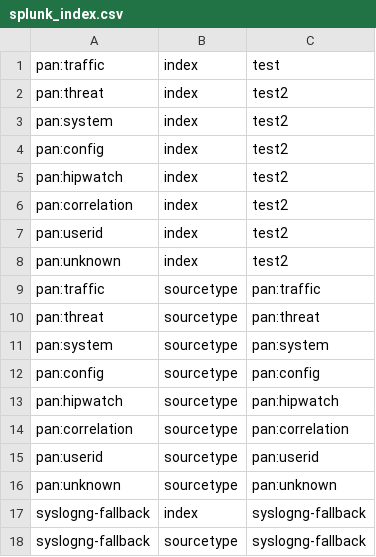
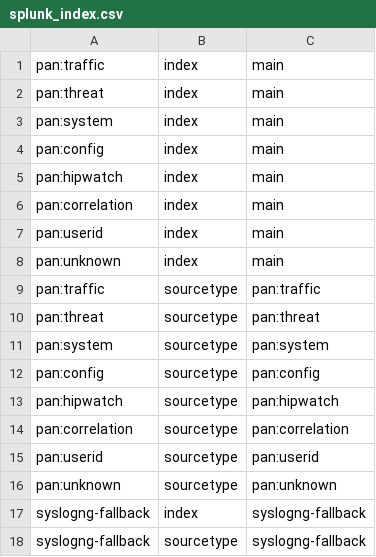
Before and after one commit to splunk/splunk-connect-for-syslog, a CSV file: package/etc/context/splunk_index.csv, drawn as a sheet.

Commit message:
use main index ci test

```diff
--- a/package/etc/context/splunk_index.csv
+++ b/package/etc/context/splunk_index.csv
@@ -1,9 +1,9 @@
-pan:traffic,index,test
-pan:threat,index,test2
-pan:system,index,test2
-pan:config,index,test2
-pan:hipwatch,index,test2
-pan:correlation,index,test2
-pan:userid,index,test2
-pan:unknown,index,test2
+pan:traffic,index,main
+pan:threat,index,main
+pan:system,index,main
+pan:config,index,main
+pan:hipwatch,index,main
+pan:correlation,index,main
+pan:userid,index,main
+pan:unknown,index,main
 pan:traffic,sourcetype,pan:traffic
```
Also changed, not shown: 1 other file.
